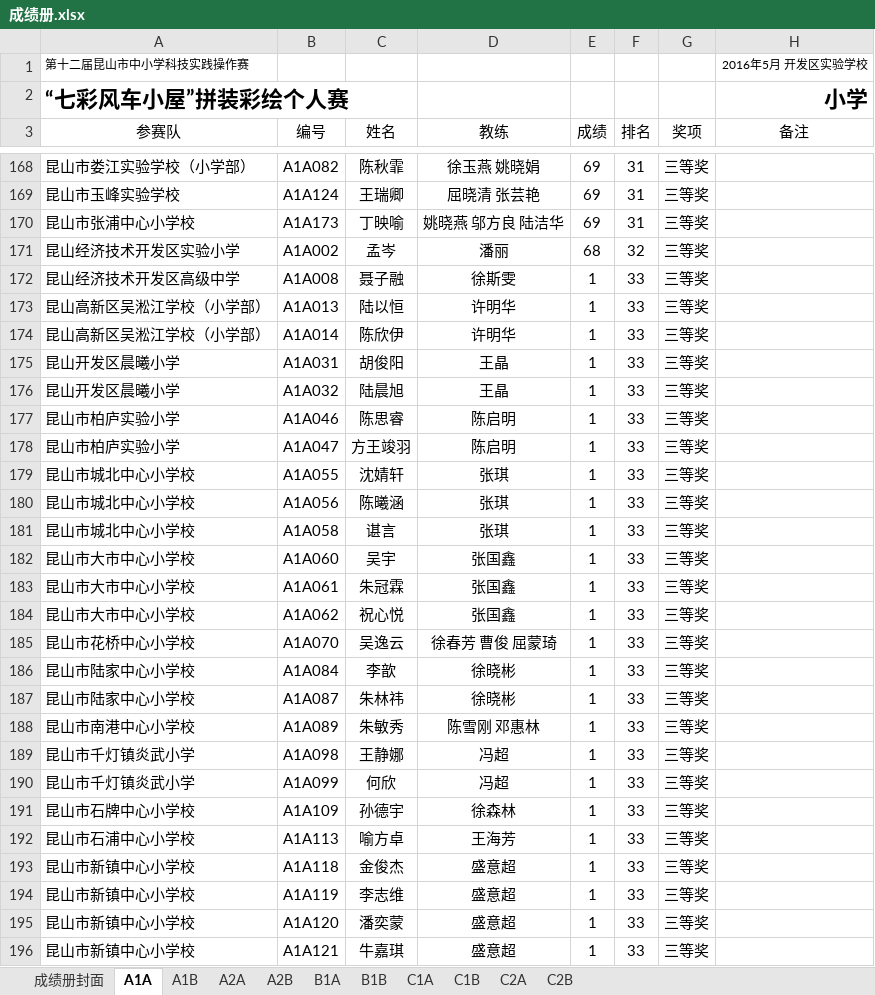
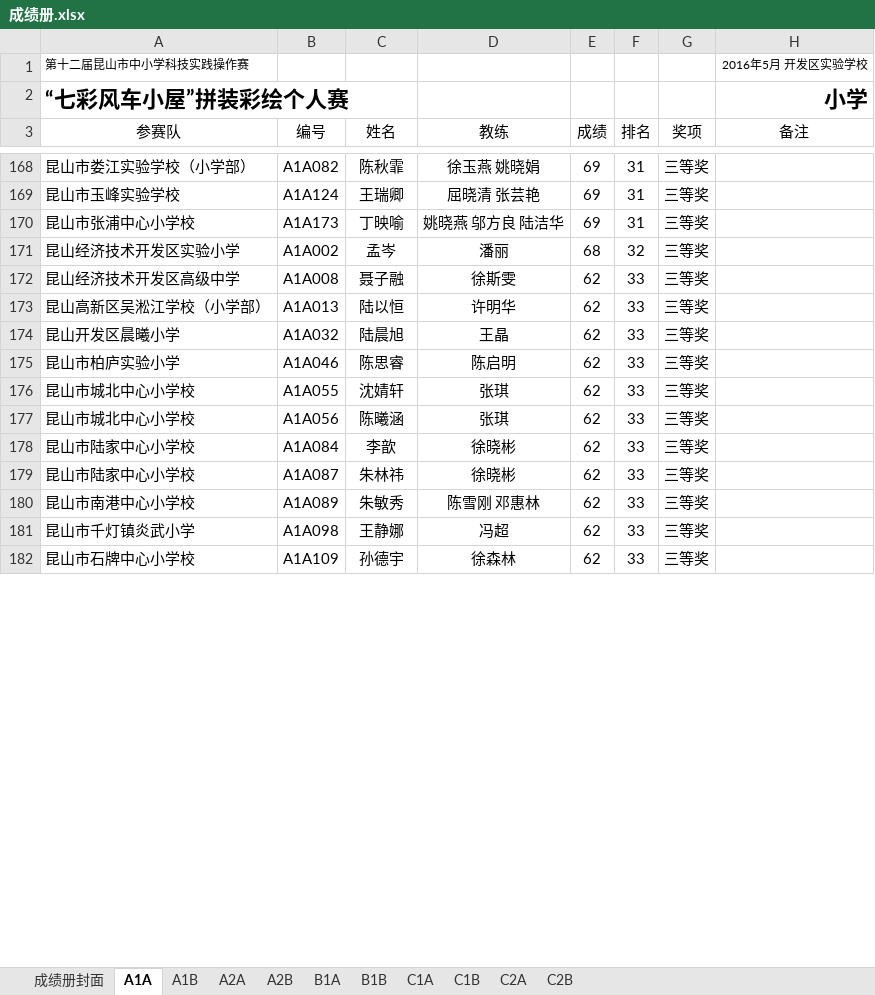
Before and after one commit to ksgujie/MatchScores_2.0, an Excel workbook: 2016昆山实践操作/成绩册.xlsx, sheet A1A, drawn as a sheet; only a part is shown, gaps mark what is left out; values as stored, in another font and other column widths than the file's, no borders; removed rows and columns are numbered as before the commit, all else as after; the diff covers the shown part only; the diff names each change by its address in the sheet, - before the commit and + after, or states it on an @@ line.

```diff
--- a/2016昆山实践操作/成绩册.xlsx (sheet A1A)
+++ b/2016昆山实践操作/成绩册.xlsx (sheet A1A)
-E172:E173 (成绩): 1
+E172:E173 (成绩): 62
-row 174: 昆山高新区吴淞江学校（小学部） | A1A014 | 陈欣伊 | 许明华 | 1 | 33 | 三等奖
-row 175: 昆山开发区晨曦小学 | A1A031 | 胡俊阳 | 王晶 | 1 | 33 | 三等奖
-E174:E175 (成绩): 1
+E174:E175 (成绩): 62
-row 178: 昆山市柏庐实验小学 | A1A047 | 方王竣羽 | 陈启明 | 1 | 33 | 三等奖
-E176:E177 (成绩): 1
+E176:E177 (成绩): 62
-row 181: 昆山市城北中心小学校 | A1A058 | 谌言 | 张琪 | 1 | 33 | 三等奖
-row 182: 昆山市大市中心小学校 | A1A060 | 吴宇 | 张国鑫 | 1 | 33 | 三等奖
-row 183: 昆山市大市中心小学校 | A1A061 | 朱冠霖 | 张国鑫 | 1 | 33 | 三等奖
-row 184: 昆山市大市中心小学校 | A1A062 | 祝心悦 | 张国鑫 | 1 | 33 | 三等奖
-row 185: 昆山市花桥中心小学校 | A1A070 | 吴逸云 | 徐春芳 曹俊 屈蒙琦 | 1 | 33 | 三等奖
-E178:E181 (成绩): 1
+E178:E181 (成绩): 62
-row 190: 昆山市千灯镇炎武小学 | A1A099 | 何欣 | 冯超 | 1 | 33 | 三等奖
-E182 (成绩): 1
+E182 (成绩): 62
-row 192: 昆山市石浦中心小学校 | A1A113 | 喻方卓 | 王海芳 | 1 | 33 | 三等奖
-row 193: 昆山市新镇中心小学校 | A1A118 | 金俊杰 | 盛意超 | 1 | 33 | 三等奖
-row 194: 昆山市新镇中心小学校 | A1A119 | 李志维 | 盛意超 | 1 | 33 | 三等奖
-row 195: 昆山市新镇中心小学校 | A1A120 | 潘奕蒙 | 盛意超 | 1 | 33 | 三等奖
-row 196: 昆山市新镇中心小学校 | A1A121 | 牛嘉琪 | 盛意超 | 1 | 33 | 三等奖
```
Also changed, not shown: 24 added rows, 10 removed rows and 33 edited cells elsewhere in this sheet, sheet C2A, sheet A1B, sheet C1A, sheet A2B, sheet B1A, 2016昆山实践操作/成绩录入.xlsx, 2016昆山实践操作/模板/成绩册模板.xlsx, 14 other files.
